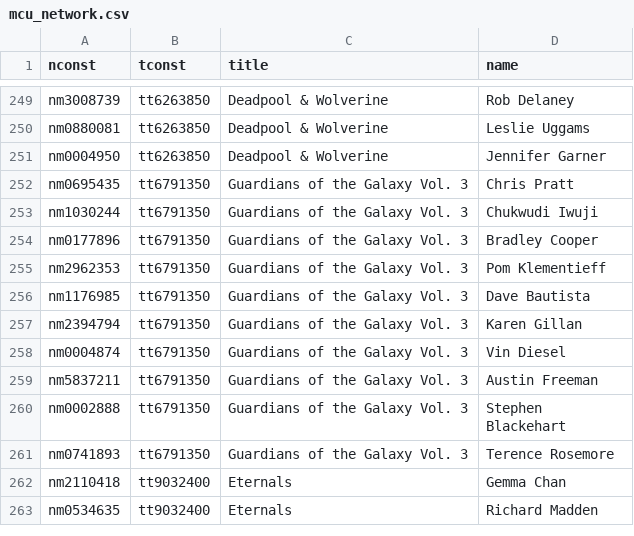
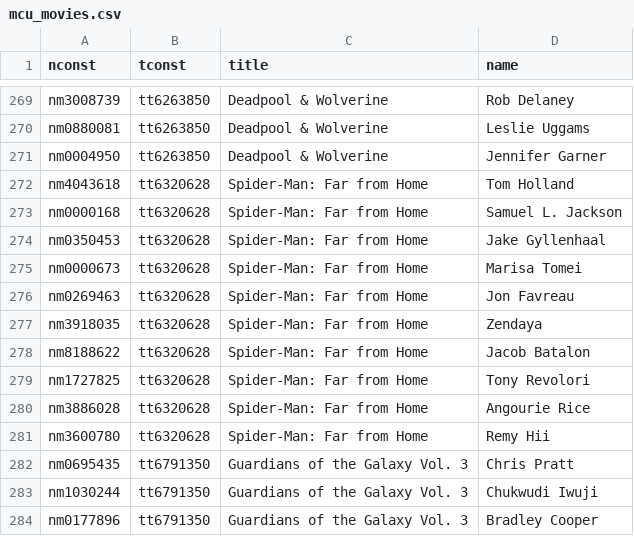
Before and after one commit to sachi-l/COMP0123_CW, a CSV file: logistics/mcu_movies.csv (was mcu_network.csv), drawn as a sheet; only a part is shown, gaps mark what is left out; the shorter side is filled out with more unchanged rows; the diff covers the shown part only.

```diff
--- a/mcu_network.csv
+++ b/logistics/mcu_movies.csv
@@ -251,2 +271,12 @@ nm0880081,tt6263850,Deadpool & Wolverine,Leslie Uggams
 nm0004950,tt6263850,Deadpool & Wolverine,Jennifer Garner
+nm4043618,tt6320628,Spider-Man: Far from Home,Tom Holland
+nm0000168,tt6320628,Spider-Man: Far from Home,Samuel L. Jackson
+nm0350453,tt6320628,Spider-Man: Far from Home,Jake Gyllenhaal
+nm0000673,tt6320628,Spider-Man: Far from Home,Marisa Tomei
+nm0269463,tt6320628,Spider-Man: Far from Home,Jon Favreau
+nm3918035,tt6320628,Spider-Man: Far from Home,Zendaya
+nm8188622,tt6320628,Spider-Man: Far from Home,Jacob Batalon
+nm1727825,tt6320628,Spider-Man: Far from Home,Tony Revolori
+nm3886028,tt6320628,Spider-Man: Far from Home,Angourie Rice
+nm3600780,tt6320628,Spider-Man: Far from Home,Remy Hii
 nm0695435,tt6791350,Guardians of the Galaxy Vol. 3,Chris Pratt
```
Also changed, not shown: 20 added rows elsewhere in this file, combined_costarring_network.csv, logistics/nonmcu_movies.csv, 8 other files.
